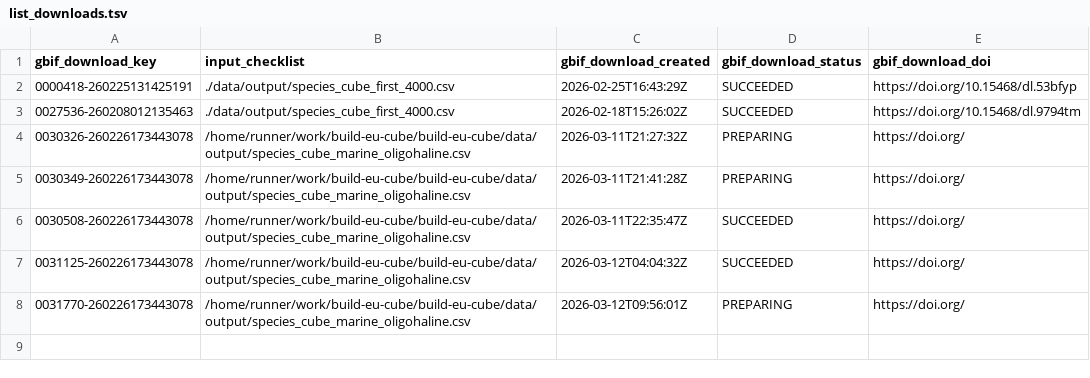
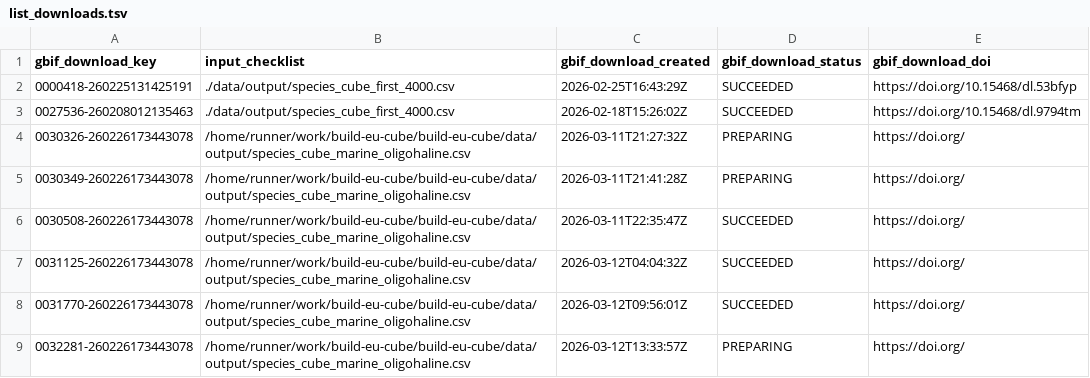
Before and after one commit to guardias-eu/build-eu-cube, a TSV file: data/output/list_downloads.tsv, drawn as a sheet.

```diff
--- a/data/output/list_downloads.tsv
+++ b/data/output/list_downloads.tsv
@@ -7,2 +7,3 @@ gbif_download_key	input_checklist	gbif_download_created	gbif_download_status	gbi
 0031125-260226173443078	/home/runner/work/build-eu-cube/build-eu-cube/data/output/species_cube_marine_oligohaline.csv	2026-03-12T04:04:32Z	SUCCEEDED	https://doi.org/
-0031770-260226173443078	/home/runner/work/build-eu-cube/build-eu-cube/data/output/species_cube_marine_oligohaline.csv	2026-03-12T09:56:01Z	PREPARING	https://doi.org/
+0031770-260226173443078	/home/runner/work/build-eu-cube/build-eu-cube/data/output/species_cube_marine_oligohaline.csv	2026-03-12T09:56:01Z	SUCCEEDED	https://doi.org/
+0032281-260226173443078	/home/runner/work/build-eu-cube/build-eu-cube/data/output/species_cube_marine_oligohaline.csv	2026-03-12T13:33:57Z	PREPARING	https://doi.org/
```
Also changed, not shown: 1 other file.
